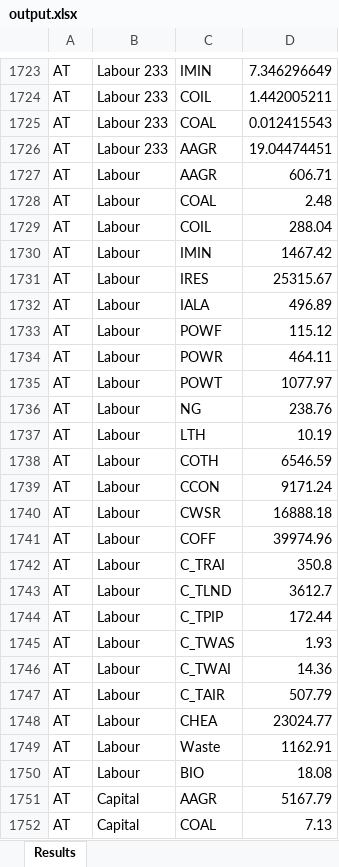
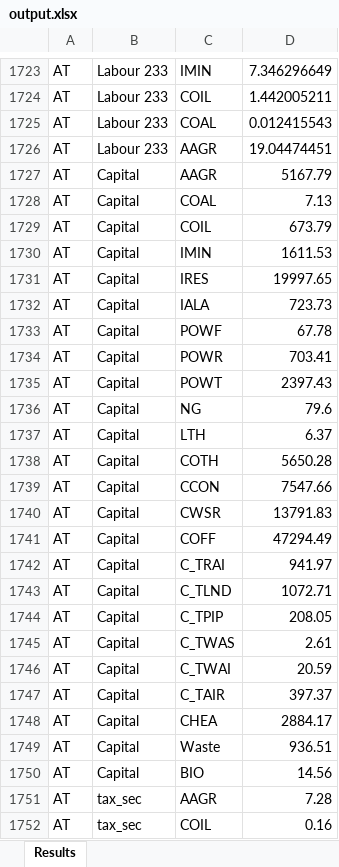
Before and after one commit to tord-s/macro_project, an Excel workbook: excel_files/output.xlsx, sheet Results, drawn as a sheet; only a part is shown, gaps mark what is left out; the shorter side is filled out with more unchanged rows; values as stored, in another font and other column widths than the file's, no borders; the diff names each change by its address in the sheet, - before the commit and + after, or states it on an @@ line.

Commit message:
now removes old Labour rows

```diff
--- a/excel_files/output.xlsx (sheet Results)
+++ b/excel_files/output.xlsx (sheet Results)
-row 1727: AT | Labour | AAGR | 606.71
-row 1728: AT | Labour | COAL | 2.48
-row 1729: AT | Labour | COIL | 288.04
-row 1730: AT | Labour | IMIN | 1467.42
-row 1731: AT | Labour | IRES | 25315.67
-row 1732: AT | Labour | IALA | 496.89
-row 1733: AT | Labour | POWF | 115.12
-row 1734: AT | Labour | POWR | 464.11
-row 1735: AT | Labour | POWT | 1077.97
-row 1736: AT | Labour | NG | 238.76
-row 1737: AT | Labour | LTH | 10.19
-row 1738: AT | Labour | COTH | 6546.59
-row 1739: AT | Labour | CCON | 9171.24
-row 1740: AT | Labour | CWSR | 16888.18
-row 1741: AT | Labour | COFF | 39974.96
-row 1742: AT | Labour | C_TRAI | 350.8
-row 1743: AT | Labour | C_TLND | 3612.7
-row 1744: AT | Labour | C_TPIP | 172.44
-row 1745: AT | Labour | C_TWAS | 1.93
-row 1746: AT | Labour | C_TWAI | 14.36
-row 1747: AT | Labour | C_TAIR | 507.79
-row 1748: AT | Labour | CHEA | 23024.77
-row 1749: AT | Labour | Waste | 1162.91
-row 1750: AT | Labour | BIO | 18.08
```
Also changed, not shown: 1 other file.
